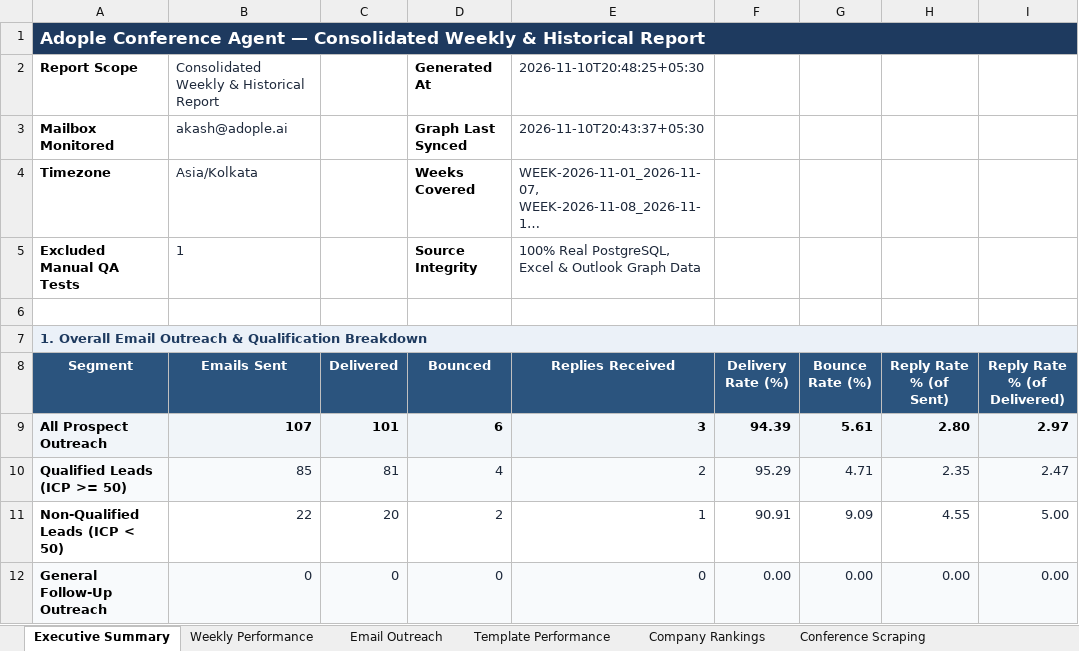
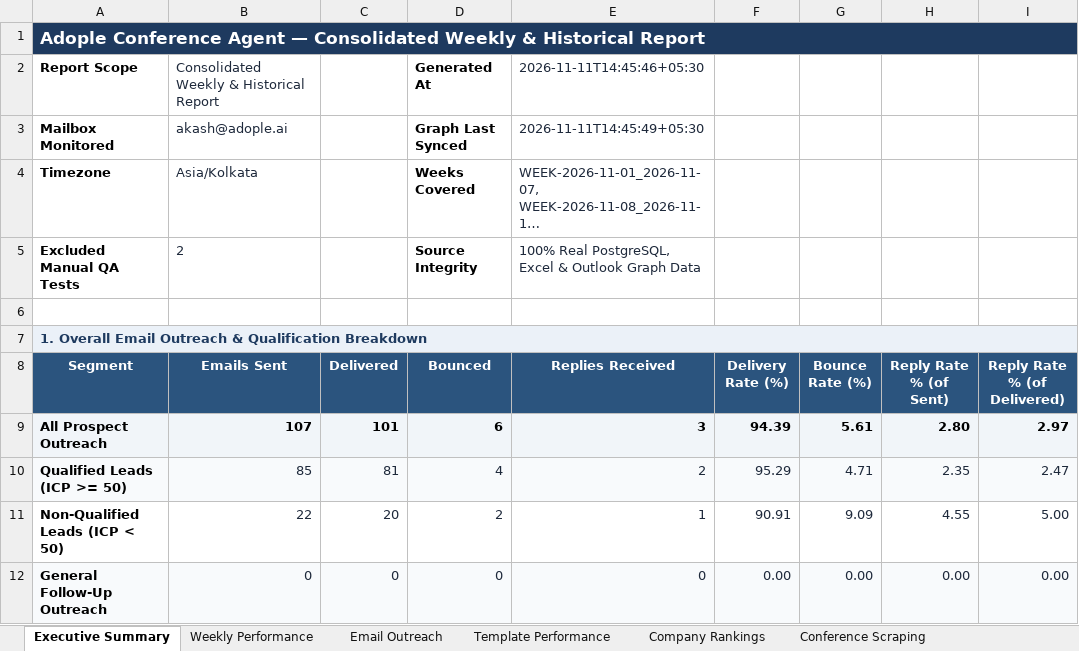
Before and after one commit to Jeeva-6305/conference-agent-adople, an Excel workbook: data/reports/Conference_Agent_Latest_Report.xlsx, sheet Executive Summary, drawn as a sheet; only a part is shown; long unchanged cells end in …; values as stored, in another font and other column widths than the file's, no borders; the diff names each change by its address in the sheet, - before the commit and + after, or states it on an @@ line.

```diff
--- a/data/reports/Conference_Agent_Latest_Report.xlsx (sheet Executive Summary)
+++ b/data/reports/Conference_Agent_Latest_Report.xlsx (sheet Executive Summary)
-E2 (Replies Received): 2026-11-10T20:48:25+05:30
+E2 (Replies Received): 2026-11-11T14:45:46+05:30
-E3 (Replies Received): 2026-11-10T20:43:37+05:30
+E3 (Replies Received): 2026-11-11T14:45:49+05:30
-B5 (Emails Sent): 1
+B5 (Emails Sent): 2
```
Also changed, not shown: data/excel/usa_conferences_published.xlsx, 10 other files.
